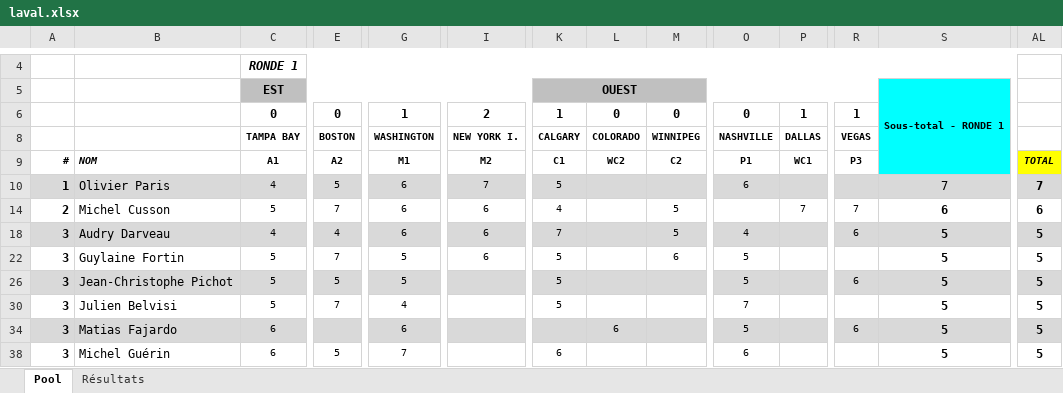
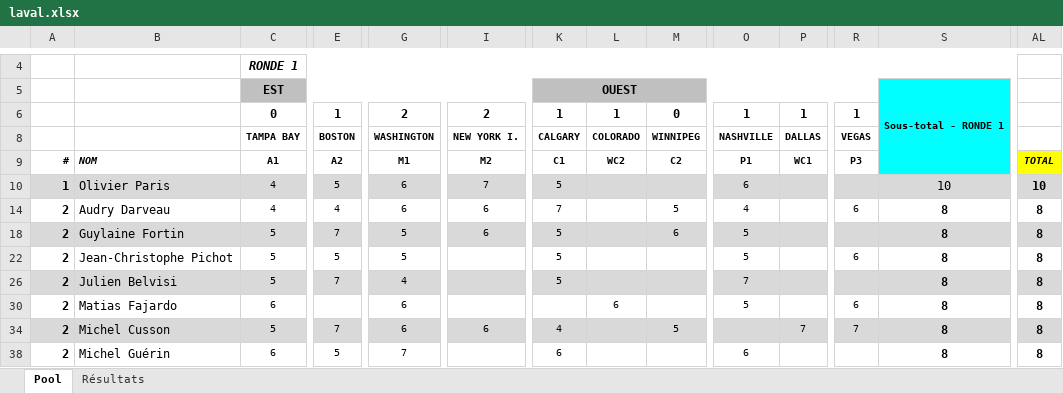
Before and after one commit to staker4/pool, an Excel workbook: laval.xlsx, sheet Pool, drawn as a sheet; only a part is shown, gaps mark what is left out; values as stored, in another font and other column widths than the file's, no borders; conditional formats not drawn; removed rows and columns are numbered as before the commit, all else as after; rows hold the shown columns only; the diff covers the shown part only; the diff names each change by its address in the sheet, - before the commit and + after, or states it on an @@ line.

```diff
--- a/laval.xlsx (sheet Pool)
+++ b/laval.xlsx (sheet Pool)
-E6: 0
+E6: 1
-G6: 1
+G6: 2
-L6: 0
+L6: 1
-O6: 0
+O6: 1
-S10: 7
+S10: 10
-AL10: 7
+AL10: 10
-row 14: 2 | Michel Cusson | 5 | 7 | 6 | 6 | 4 |  | 5 |  | 7 | 7 | 6 | 6
-A14: 3
+A14: 2
-A14:AL14 fill: #D9D9D9
+A14:AL14 fill: none
-S14: 5
+S14: 8
-AL14: 5
+AL14: 8
-A18: 3
+A18: 2
-A18:AL18 fill: none
+A18:AL18 fill: #D9D9D9
-S18: 5
+S18: 8
-AL18: 5
+AL18: 8
-A22: 3
+A22: 2
-A22:AL22 fill: #D9D9D9
+A22:AL22 fill: none
-S22: 5
+S22: 8
-AL22: 5
+AL22: 8
-A26: 3
+A26: 2
-A26:AL26 fill: none
+A26:AL26 fill: #D9D9D9
-S26: 5
+S26: 8
-AL26: 5
+AL26: 8
-A30: 3
+A30: 2
-A30:AL30 fill: #D9D9D9
+A30:AL30 fill: none
-S30: 5
+S30: 8
-AL30: 5
+AL30: 8
+row 34: 2 | Michel Cusson | 5 | 7 | 6 | 6 | 4 |  | 5 |  | 7 | 7 | 8 | 8
-A38: 3
+A38: 2
-S38: 5
+S38: 8
-AL38: 5
+AL38: 8
```
Also changed, not shown: 3 added rows, 3 removed rows, 33 edited cells and cell formats elsewhere in this sheet, sheet Résultats, formulas that keep their value, hidden cells, 1 other file.
